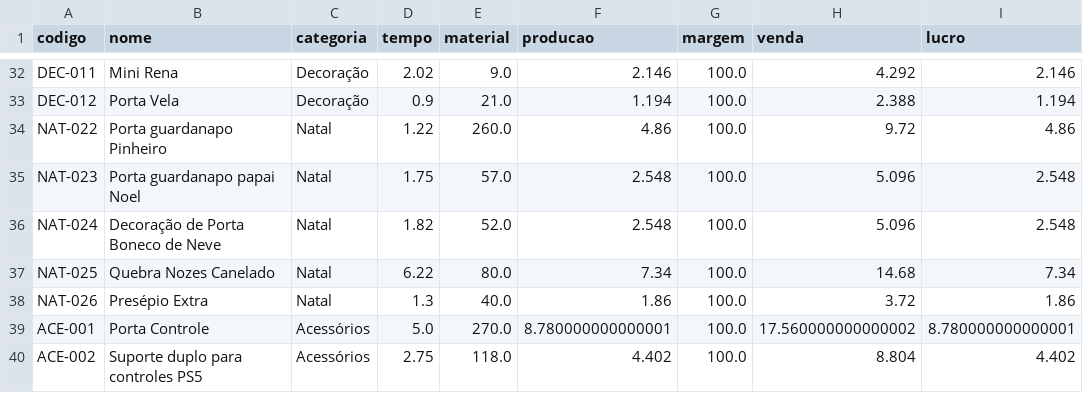
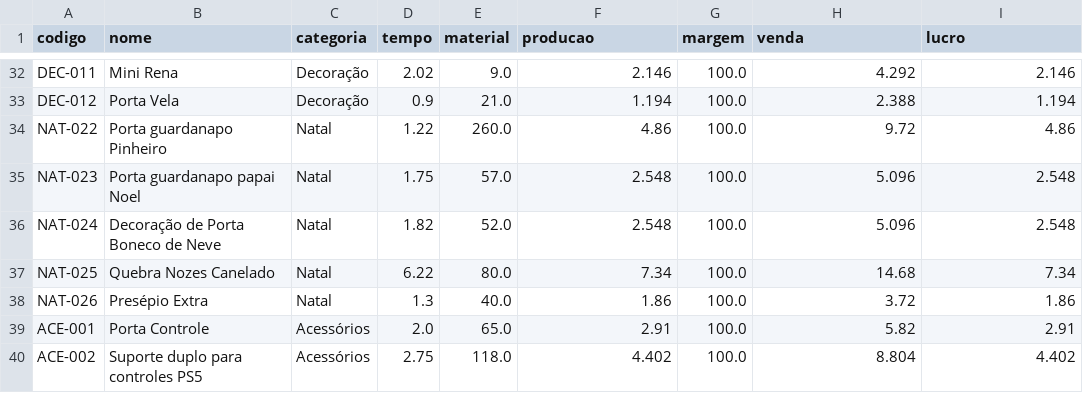
Before and after one commit to geopare/EITA, a CSV file: produtos_3d.csv, drawn as a sheet; only a part is shown, gaps mark what is left out; the diff names each change by its address in the sheet, - before the commit and + after, or states it on an @@ line.

Commit message:
Atualização automática do banco de produtos

```diff
--- a/produtos_3d.csv
+++ b/produtos_3d.csv
-D39 (tempo): 5.0
+D39 (tempo): 2.0
-E39 (material): 270.0
+E39 (material): 65.0
-F39 (producao): 8.780000000000001
+F39 (producao): 2.91
-H39 (venda): 17.560000000000002
+H39 (venda): 5.82
-I39 (lucro): 8.780000000000001
+I39 (lucro): 2.91
```
